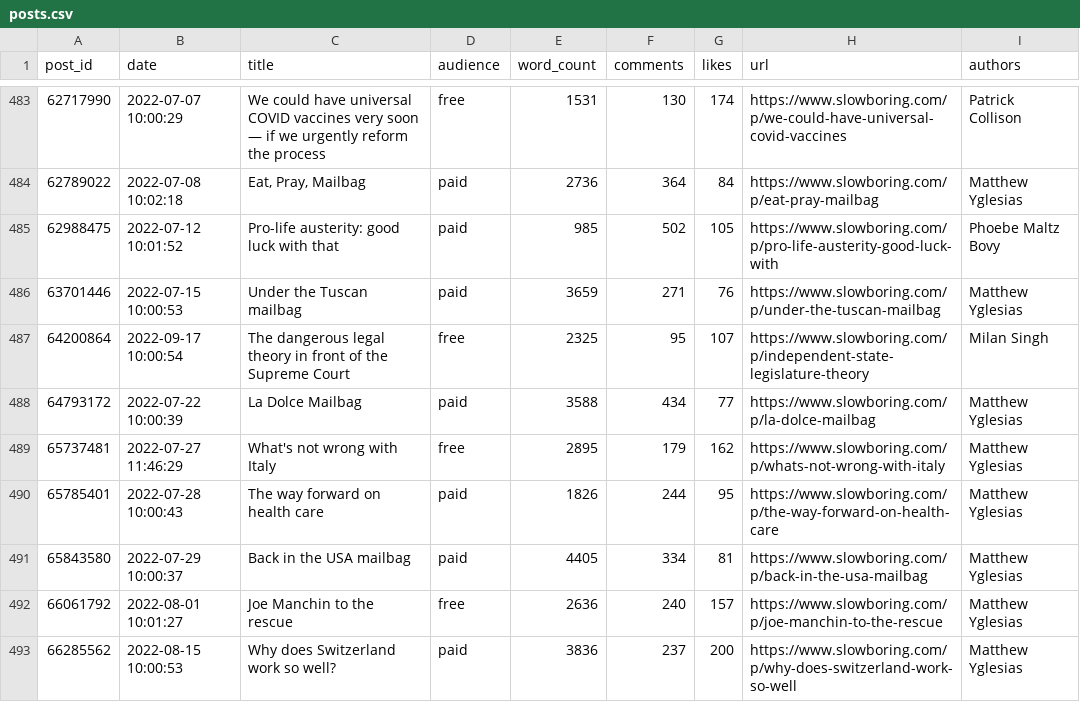
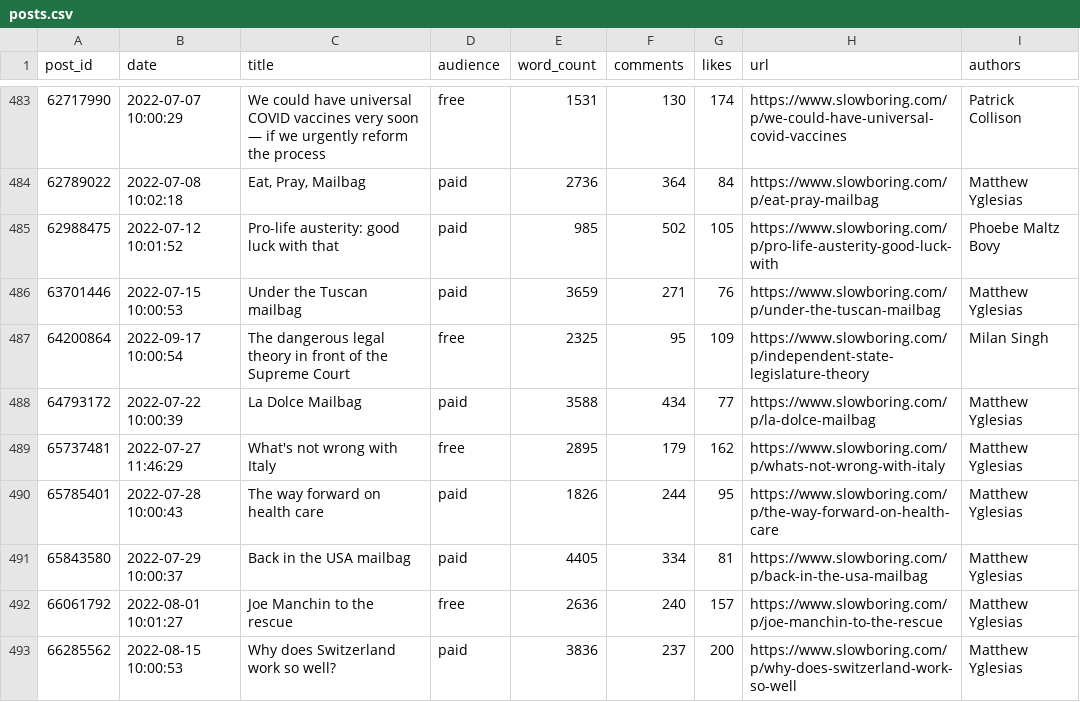
Before and after one commit to matthagy/slowboring_article_clusters, a CSV file: data/posts.csv, drawn as a sheet; only a part is shown, gaps mark what is left out; the diff covers the shown part only.

```diff
--- a/data/posts.csv
+++ b/data/posts.csv
@@ -486,3 +486,3 @@ post_id,date,title,audience,word_count,comments,likes,url,authors
 63701446,2022-07-15 10:00:53,Under the Tuscan mailbag ,paid,3659,271,76,https://www.slowboring.com/p/under-the-tuscan-mailbag,Matthew Yglesias
-64200864,2022-09-17 10:00:54,The dangerous legal theory in front of the Supreme Court,free,2325,95,107,https://www.slowboring.com/p/independent-state-legislature-theory,Milan Singh
+64200864,2022-09-17 10:00:54,The dangerous legal theory in front of the Supreme Court,free,2325,95,109,https://www.slowboring.com/p/independent-state-legislature-theory,Milan Singh
 64793172,2022-07-22 10:00:39,La Dolce Mailbag ,paid,3588,434,77,https://www.slowboring.com/p/la-dolce-mailbag,Matthew Yglesias
```
Also changed, not shown: 16 added rows and 17 edited cells elsewhere in this file, data/words.csv, 2 other files.
